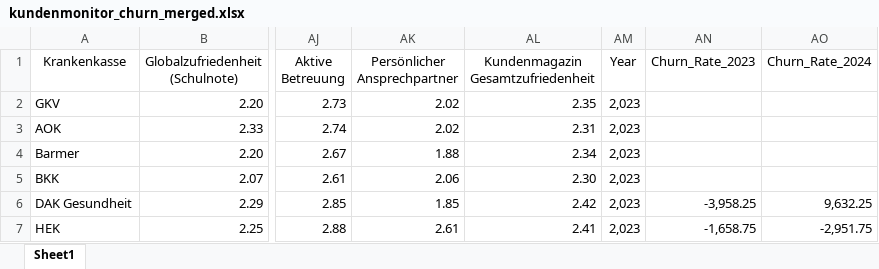
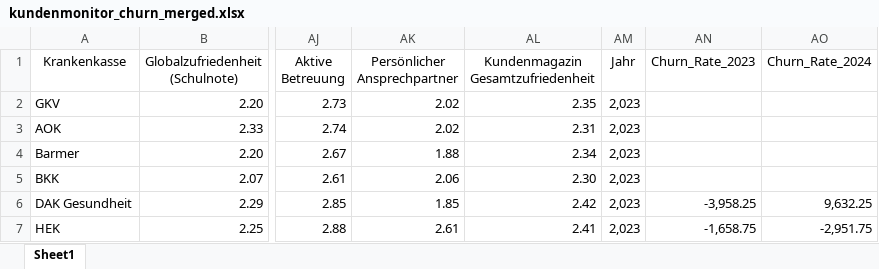
Before and after one commit to Olive305/Data-Science-Group-4, an Excel workbook: data/custom_files/kundenmonitor_churn_merged.xlsx, sheet Sheet1, drawn as a sheet; only a part is shown, gaps mark what is left out; values as stored, in another font and other column widths than the file's, no borders; the diff names each change by its address in the sheet, - before the commit and + after, or states it on an @@ line.

Commit message:
Merged  satisfaction values and the mobidity rate and churn rate tables

```diff
--- a/data/custom_files/kundenmonitor_churn_merged.xlsx (sheet Sheet1)
+++ b/data/custom_files/kundenmonitor_churn_merged.xlsx (sheet Sheet1)
-AM1: Year
+AM1: Jahr
```
Also changed, not shown: data/merged_data.xlsx, 4 other files.
